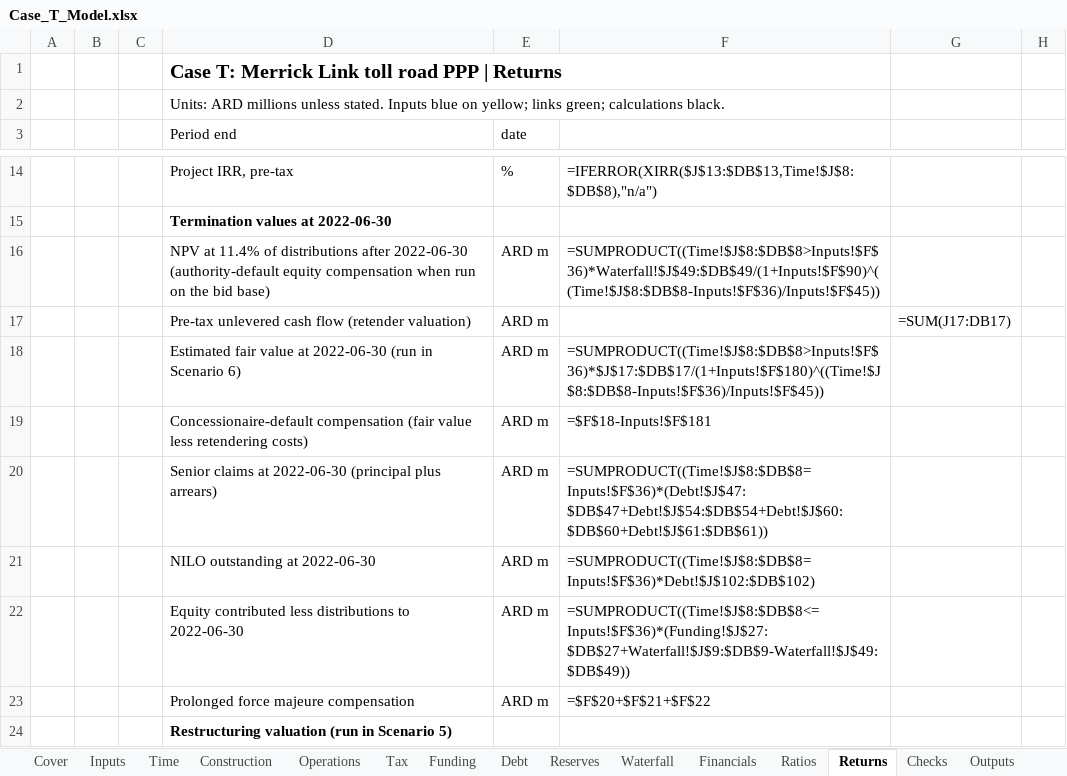
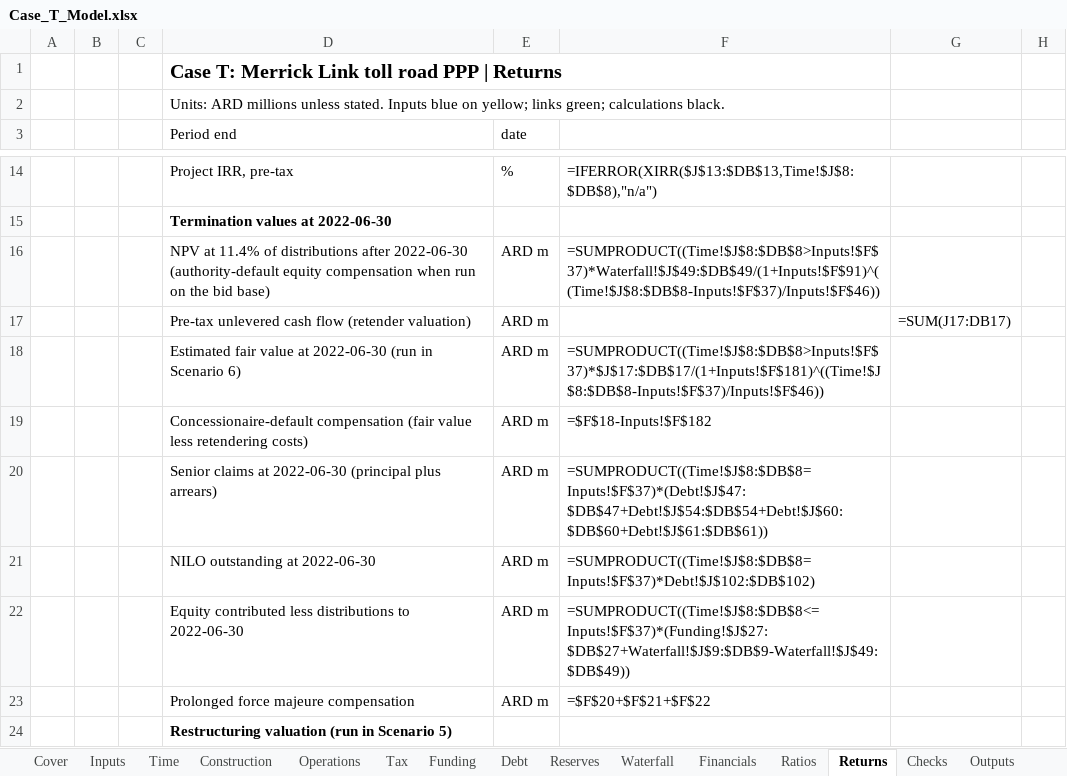
Before and after one commit to Luph/neurolab, an Excel workbook: book/model/Case_T_Model.xlsx, sheet Returns, drawn as a sheet; only a part is shown, gaps mark what is left out; values as stored, in another font and other column widths than the file's, no borders; formulas without a stored value are shown as written; the diff covers the shown part only; the diff names each change by its address in the sheet, - before the commit and + after, or states it on an @@ line.

```diff
--- a/book/model/Case_T_Model.xlsx (sheet Returns)
+++ b/book/model/Case_T_Model.xlsx (sheet Returns)
-F16: =SUMPRODUCT((Time!$J$8:$DB$8>Inputs!$F$36)*Waterfall!$J$49:$DB$49/(1+Inputs!$F$90)^((Time!$J$8:$DB$8-Inputs!$F$36)/Inputs!$F$45))
+F16: =SUMPRODUCT((Time!$J$8:$DB$8>Inputs!$F$37)*Waterfall!$J$49:$DB$49/(1+Inputs!$F$91)^((Time!$J$8:$DB$8-Inputs!$F$37)/Inputs!$F$46))
-F18: =SUMPRODUCT((Time!$J$8:$DB$8>Inputs!$F$36)*$J$17:$DB$17/(1+Inputs!$F$180)^((Time!$J$8:$DB$8-Inputs!$F$36)/Inputs!$F$45))
+F18: =SUMPRODUCT((Time!$J$8:$DB$8>Inputs!$F$37)*$J$17:$DB$17/(1+Inputs!$F$181)^((Time!$J$8:$DB$8-Inputs!$F$37)/Inputs!$F$46))
-F19: =$F$18-Inputs!$F$181
+F19: =$F$18-Inputs!$F$182
-F20: =SUMPRODUCT((Time!$J$8:$DB$8=Inputs!$F$36)*(Debt!$J$47:$DB$47+Debt!$J$54:$DB$54+Debt!$J$60:$DB$60+Debt!$J$61:$DB$61))
+F20: =SUMPRODUCT((Time!$J$8:$DB$8=Inputs!$F$37)*(Debt!$J$47:$DB$47+Debt!$J$54:$DB$54+Debt!$J$60:$DB$60+Debt!$J$61:$DB$61))
-F21: =SUMPRODUCT((Time!$J$8:$DB$8=Inputs!$F$36)*Debt!$J$102:$DB$102)
+F21: =SUMPRODUCT((Time!$J$8:$DB$8=Inputs!$F$37)*Debt!$J$102:$DB$102)
-F22: =SUMPRODUCT((Time!$J$8:$DB$8<=Inputs!$F$36)*(Funding!$J$27:$DB$27+Waterfall!$J$9:$DB$9-Waterfall!$J$49:$DB$49))
+F22: =SUMPRODUCT((Time!$J$8:$DB$8<=Inputs!$F$37)*(Funding!$J$27:$DB$27+Waterfall!$J$9:$DB$9-Waterfall!$J$49:$DB$49))
```
Also changed, not shown: 110 edited cells elsewhere in this sheet, sheet Time, sheet Operations, sheet Debt, sheet Funding, sheet Construction, sheet Waterfall, 6 more sheets, 12 other files.
